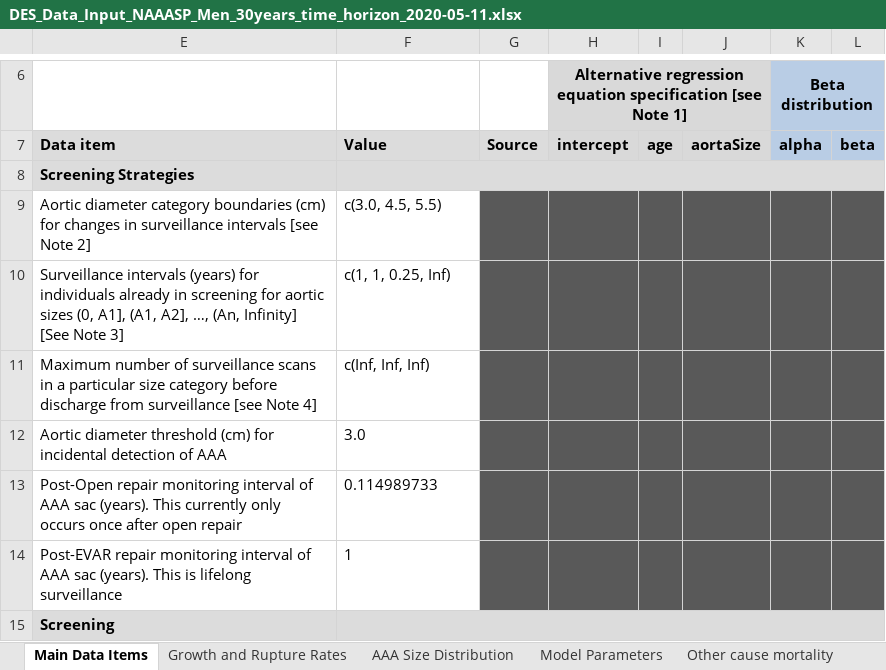
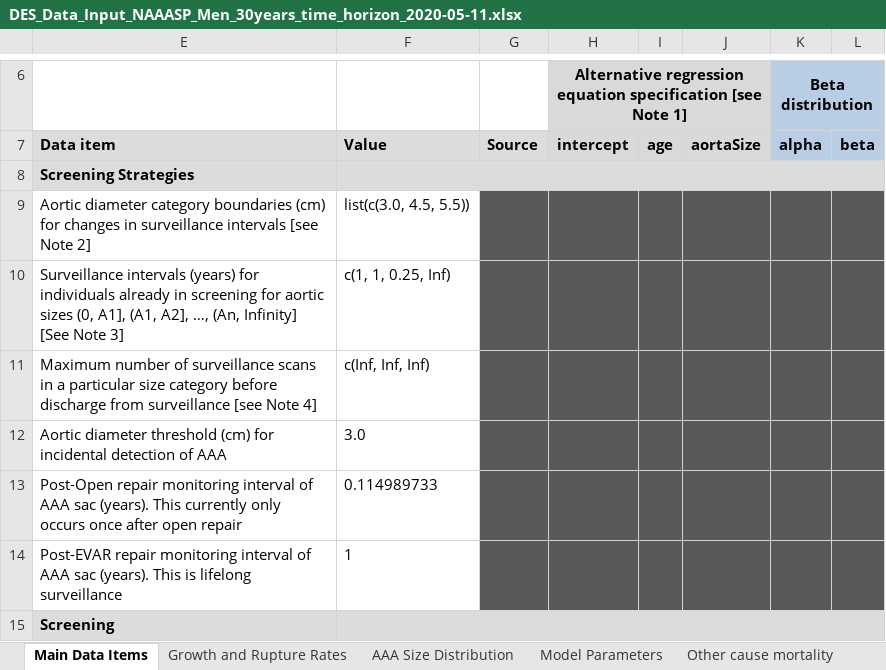
Before and after one commit to mikesweeting/AAA_DES_model, an Excel workbook: input/NAAASP_Men_2020-05-11/DES_Data_Input_NAAASP_Men_30years_time_horizon_2020-05-11.xlsx, sheet Main Data Items, drawn as a sheet; only a part is shown, gaps mark what is left out; values as stored, in another font and other column widths than the file's, no borders; the diff names each change by its address in the sheet, - before the commit and + after, or states it on an @@ line.

```diff
--- a/input/NAAASP_Men_2020-05-11/DES_Data_Input_NAAASP_Men_30years_time_horizon_2020-05-11.xlsx (sheet Main Data Items)
+++ b/input/NAAASP_Men_2020-05-11/DES_Data_Input_NAAASP_Men_30years_time_horizon_2020-05-11.xlsx (sheet Main Data Items)
-F9: c(3.0, 4.5, 5.5)
+F9: list(c(3.0, 4.5, 5.5))
```
Also changed, not shown: charts or pictures, 19 other files.
